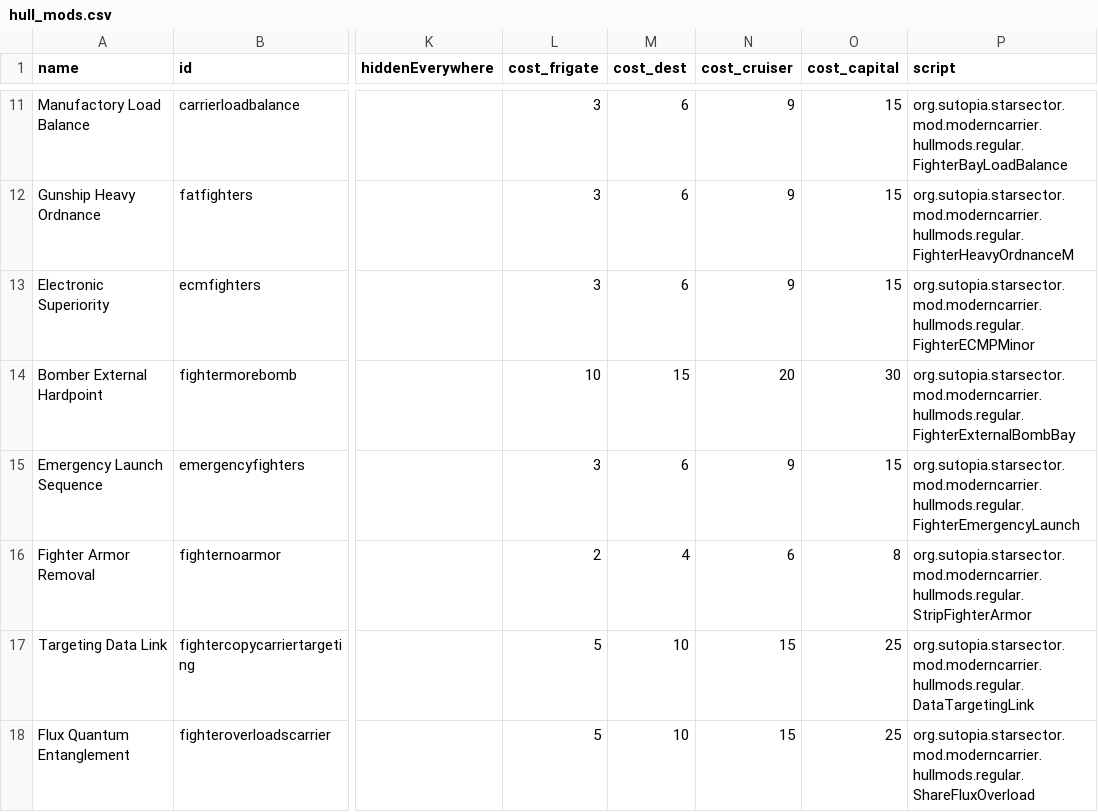
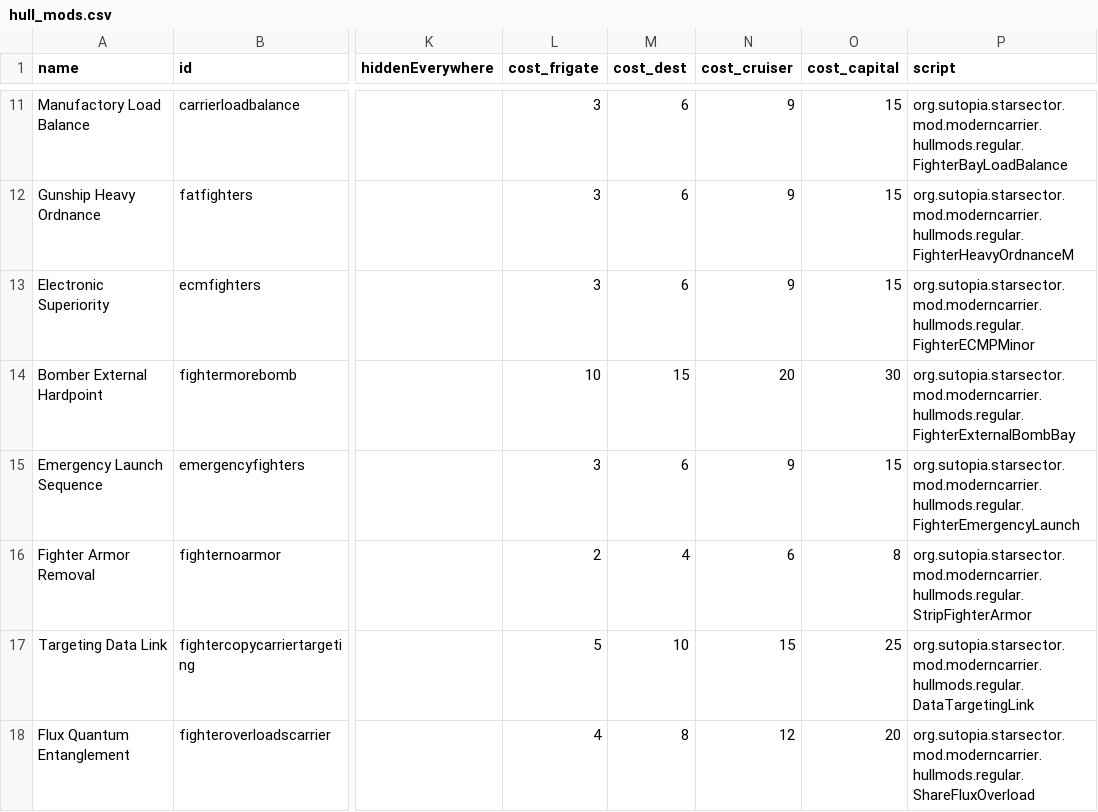
Before and after one commit to Sutopia/-StarSector-0.95a-Modern-Carrier, a CSV file: data/hullmods/hull_mods.csv, drawn as a sheet; only a part is shown, gaps mark what is left out; the diff names each change by its address in the sheet, - before the commit and + after, or states it on an @@ line.

Commit message:
v1.3.0a

```diff
--- a/data/hullmods/hull_mods.csv
+++ b/data/hullmods/hull_mods.csv
-L18 (cost_frigate): 5
+L18 (cost_frigate): 4
-M18 (cost_dest): 10
+M18 (cost_dest): 8
-N18 (cost_cruiser): 15
+N18 (cost_cruiser): 12
-O18 (cost_capital): 25
+O18 (cost_capital): 20
```
